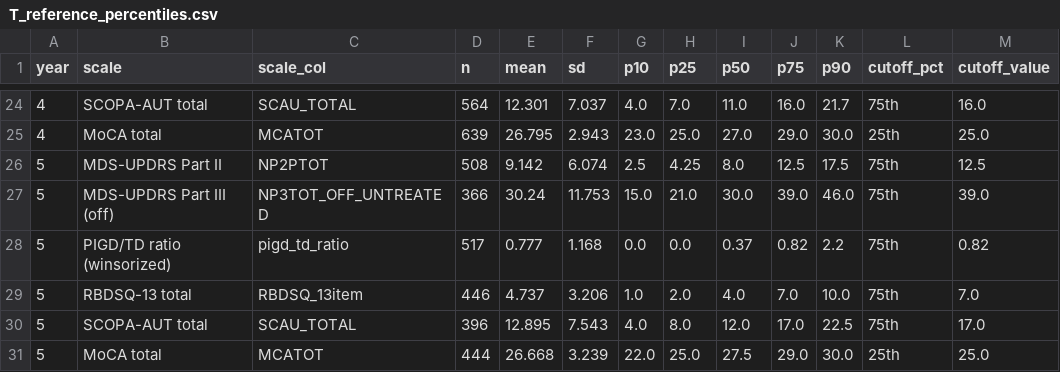
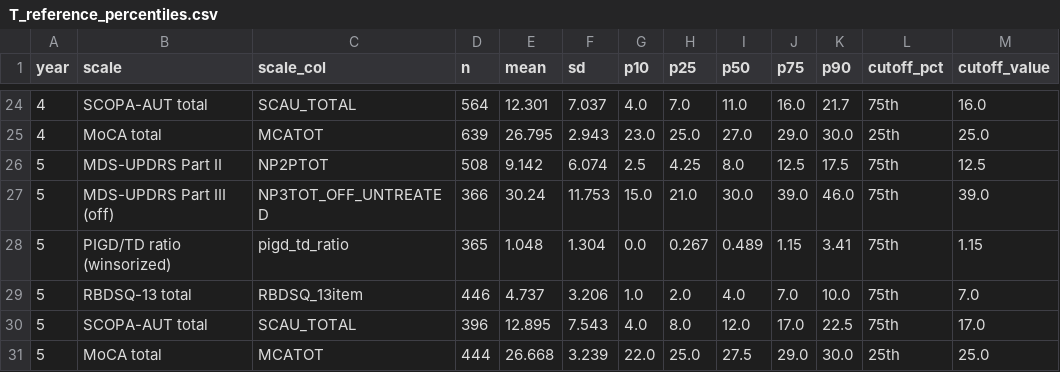
Before and after one commit to Negidamd/data-driven-pd-subtype-calculator, a CSV file: T_reference_percentiles.csv, drawn as a sheet; only a part is shown, gaps mark what is left out; the diff covers the shown part only.

Commit message:
Update PIGD/TD reference statistics and motor composite thresholds
PIGD/TD ratio reference values are computed at each visit from OFF-medication
or untreated MDS-UPDRS items and averaged within disease year; the year-specific
75th-percentile thresholds of the motor composite are recomputed accordingly
(PPMI April 2026 reference cohort, N = 1,030). Other scales are unchanged.

```diff
--- a/T_reference_percentiles.csv
+++ b/T_reference_percentiles.csv
@@ -27,3 +27,3 @@ year,scale,scale_col,n,mean,sd,p10,p25,p50,p75,p90,cutoff_pct,cutoff_value
 5,MDS-UPDRS Part III (off),NP3TOT_OFF_UNTREATED,366,30.24,11.753,15.0,21.0,30.0,39.0,46.0,75th,39.0
-5,PIGD/TD ratio (winsorized),pigd_td_ratio,517,0.777,1.168,0.0,0.0,0.37,0.82,2.2,75th,0.82
+5,PIGD/TD ratio (winsorized),pigd_td_ratio,365,1.048,1.304,0.0,0.267,0.489,1.15,3.41,75th,1.15
 5,RBDSQ-13 total,RBDSQ_13item,446,4.737,3.206,1.0,2.0,4.0,7.0,10.0,75th,7.0
```
Also changed, not shown: 32 edited cells elsewhere in this file, T4_cutoffs_and_assignment_rules.csv, 3 other files.
